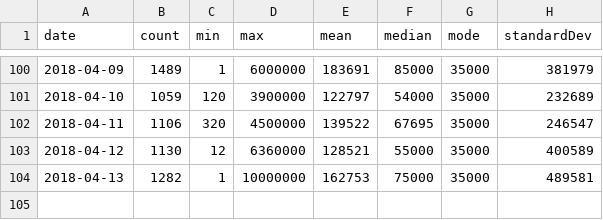
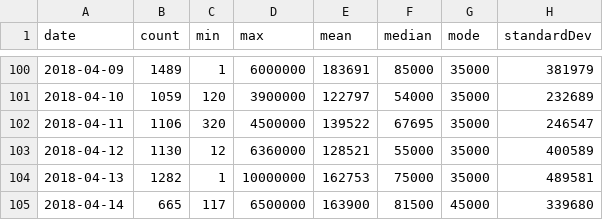
Before and after one commit to brokalys/data, a CSV file: data/daily-sell.csv, drawn as a sheet; only a part is shown, gaps mark what is left out; the diff names each change by its address in the sheet, - before the commit and + after, or states it on an @@ line.

Commit message:
Daily data: 2018-04-14

```diff
--- a/data/daily-sell.csv
+++ b/data/daily-sell.csv
+row 105: 2018-04-14 | 665 | 117 | 6500000 | 163900 | 81500 | 45000 | 339680
```
